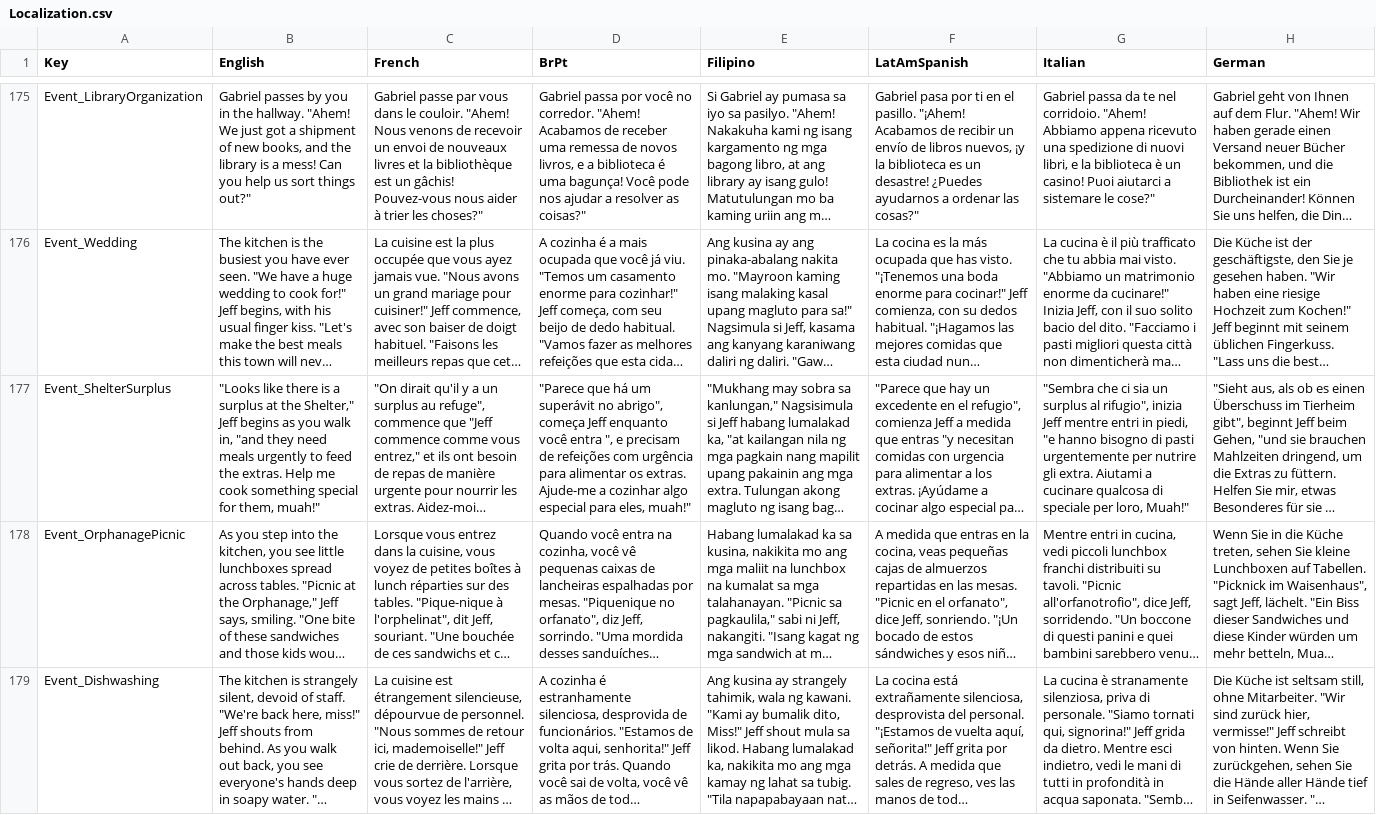
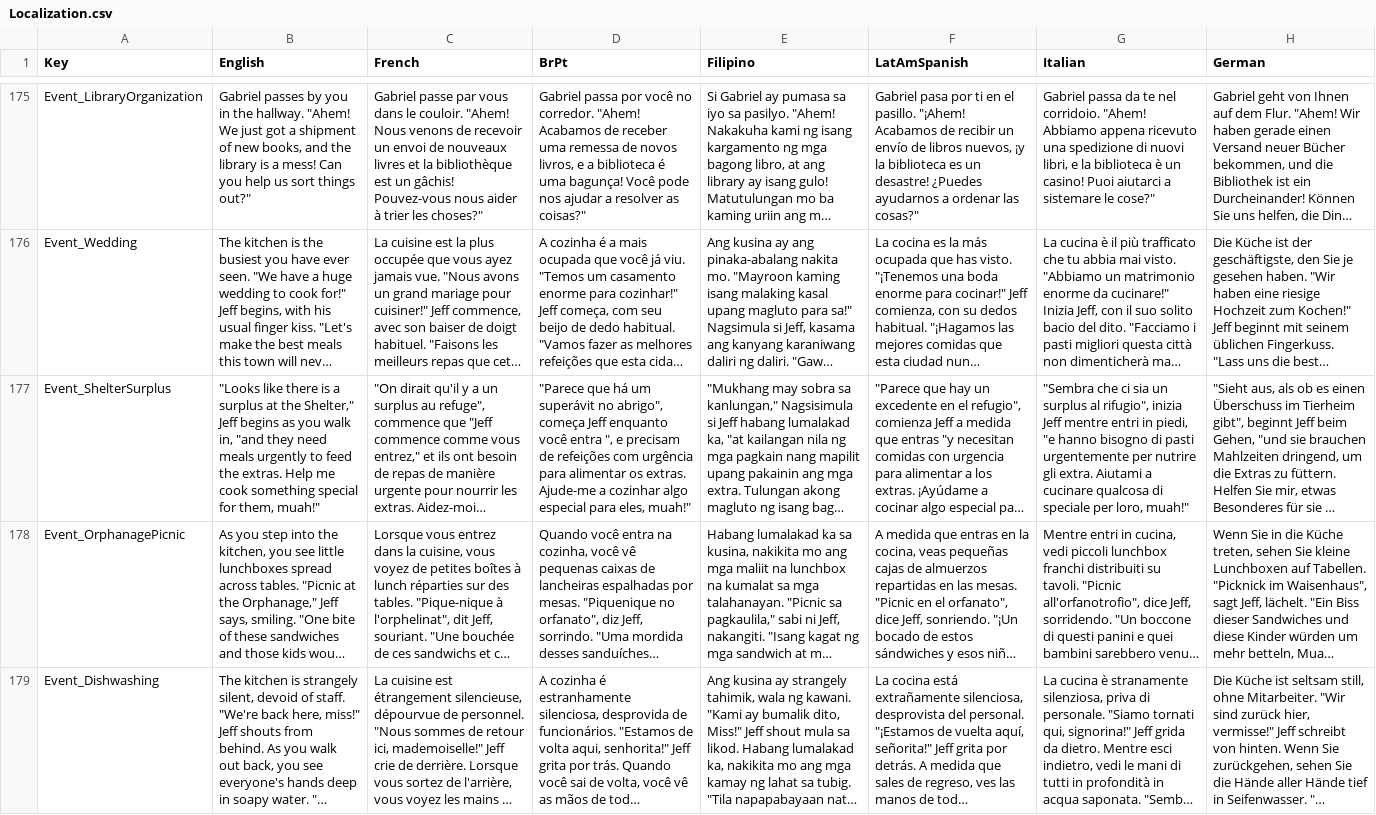
Before and after one commit to baddestguy/SainthoodStories, a CSV file: Assets/Resources/GameData/Localization.csv, drawn as a sheet; only a part is shown, gaps mark what is left out; long unchanged cells end in …; the diff covers the shown part only; the diff names each change by its address in the sheet, - before the commit and + after, or states it on an @@ line.

```diff
--- a/Assets/Resources/GameData/Localization.csv
+++ b/Assets/Resources/GameData/Localization.csv
-G177 (Italian): …per loro, Muah!"
+G177 (Italian): …per loro, muah!"
```
Also changed, not shown: 2 added rows and 12 edited cells elsewhere in this file, 6 other files.
